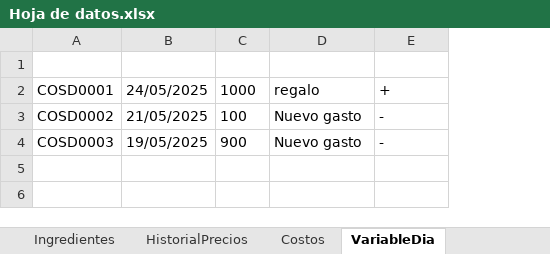
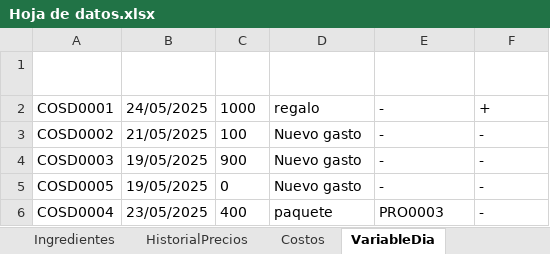
Before and after one commit to EmanuelMiltonGonzalesQuiroz/GUIpanaderia, an Excel workbook: ProyectosPanaderia/Datos/Hoja de datos.xlsx, sheet VariableDia, drawn as a sheet; values as stored, in another font and other column widths than the file's, no borders; table styles not drawn; the diff names each change by its address in the sheet, - before the commit and + after, or states it on an @@ line.

```diff
--- a/ProyectosPanaderia/Datos/Hoja de datos.xlsx (sheet VariableDia)
+++ b/ProyectosPanaderia/Datos/Hoja de datos.xlsx (sheet VariableDia)
+column E (Producción asociada), rows 2-4: all -
+row 5: COSD0005 | 19/05/2025 | 0 | Nuevo gasto | - | -
+row 6: COSD0004 | 23/05/2025 | 400 | paquete | PRO0003 | -
```
Also changed, not shown: sheet TabladeConversión, sheet Produccion, sheet GananciasProduccion, sheet ResumenSemanal, 20 other files.
